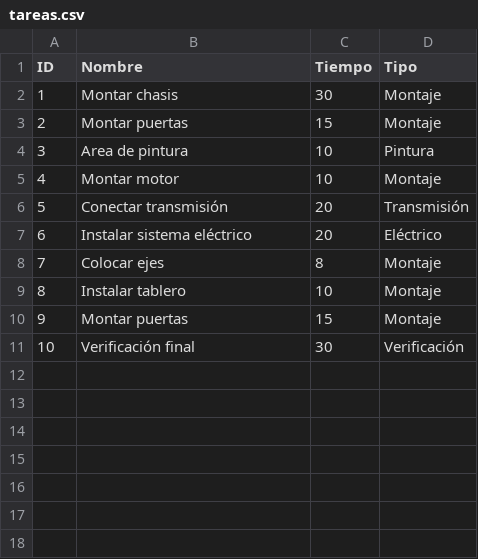
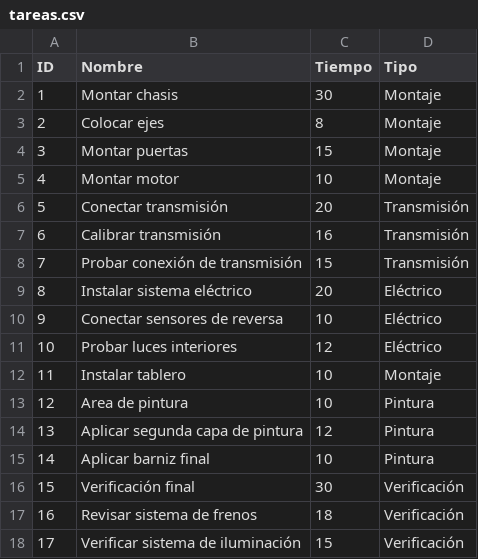
Before and after one commit to esquincaae/GENASSEMBLE, a CSV file: data/tareas.csv, drawn as a sheet; removed rows and columns are numbered as before the commit, all else as after; the diff names each change by its address in the sheet, - before the commit and + after, or states it on an @@ line.

```diff
--- a/data/tareas.csv
+++ b/data/tareas.csv
@@ row 8 moved to row 3: 2 @@
@@ column A (ID) renumbered between rows 4 and 16 @@
+row 7: 6 | Calibrar transmisión | 16 | Transmisión
+row 8: 7 | Probar conexión de transmisión | 15 | Transmisión
+row 10: 9 | Conectar sensores de reversa | 10 | Eléctrico
+row 11: 10 | Probar luces interiores | 12 | Eléctrico
-row 10: 9 | Montar puertas | 15 | Montaje
@@ row 4 moved to row 13: 12 @@
+row 14: 13 | Aplicar segunda capa de pintura | 12 | Pintura
+row 15: 14 | Aplicar barniz final | 10 | Pintura
+row 17: 16 | Revisar sistema de frenos | 18 | Verificación
+row 18: 17 | Verificar sistema de iluminación | 15 | Verificación
```
Also changed, not shown: data/precedencias.csv, 11 other files.
